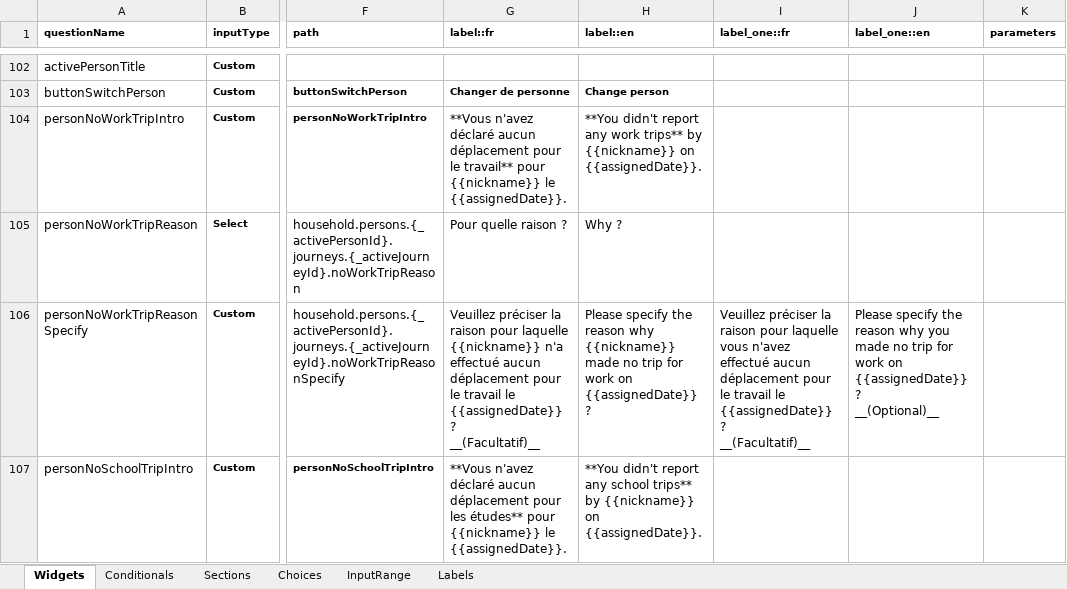
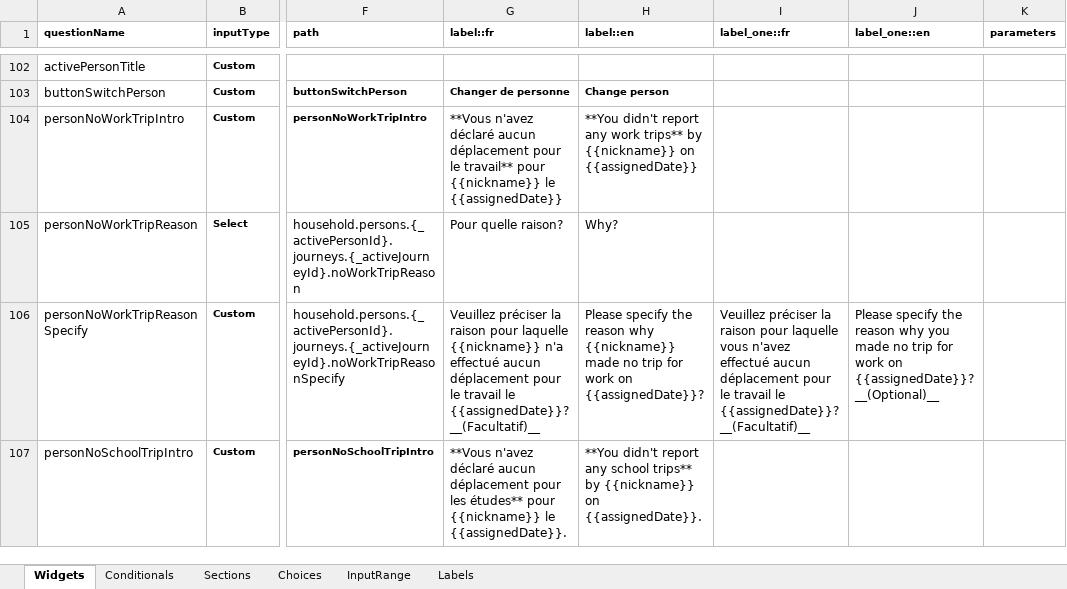
Before and after one commit to chairemobilite/od_nationale_quebec, an Excel workbook: survey/references/OD_nationale_quebec_2025.xlsx, sheet Widgets, drawn as a sheet; only a part is shown, gaps mark what is left out; values as stored, in another font and other column widths than the file's, no borders; charts and pictures and conditional formats not drawn; ↵ is a line break in a cell; the diff covers the shown part only; the diff names each change by its address in the sheet, - before the commit and + after, or states it on an @@ line.

Commit message:
Label: Remove some dot and space before question mark
Fix: #203
Note: We remove some dot at the end of the first sentence of a question, that are not in a paragraph.
Note: We don't have space before question mark in French (from Quebec). Same in English.

```diff
--- a/survey/references/OD_nationale_quebec_2025.xlsx (sheet Widgets)
+++ b/survey/references/OD_nationale_quebec_2025.xlsx (sheet Widgets)
-G104 (label::fr): …{{nickname}} le {{assignedDate}}.
+G104 (label::fr): …{{nickname}} le {{assignedDate}}
-H104 (label::en): …{{nickname}} on {{assignedDate}}.
+H104 (label::en): …{{nickname}} on {{assignedDate}}
-G105 (label::fr): Pour quelle raison ?
+G105 (label::fr): Pour quelle raison?
-H105 (label::en): Why ?
+H105 (label::en): Why?
-G106 (label::fr): …travail le {{assignedDate}} ? ↵ __(Facultatif)__
+G106 (label::fr): …travail le {{assignedDate}}? ↵ __(Facultatif)__
-H106 (label::en): …work on {{assignedDate}} ?
+H106 (label::en): …work on {{assignedDate}}?
-I106 (label_one::fr): …travail le {{assignedDate}} ? ↵ __(Facultatif)__
+I106 (label_one::fr): …travail le {{assignedDate}}? ↵ __(Facultatif)__
-J106 (label_one::en): …work on {{assignedDate}} ? ↵ __(Optional)__
+J106 (label_one::en): …work on {{assignedDate}}? ↵ __(Optional)__
```
Also changed, not shown: 24 edited cells elsewhere in this sheet, 14 other files.
